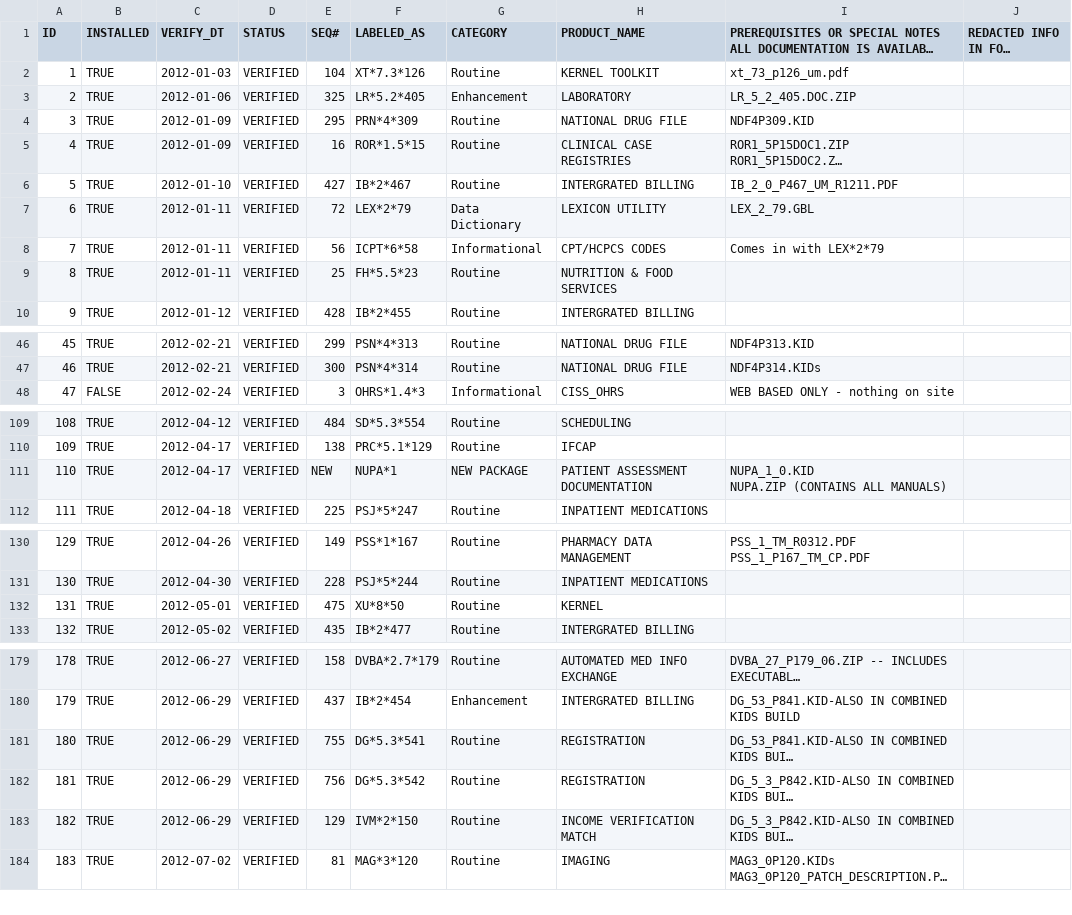
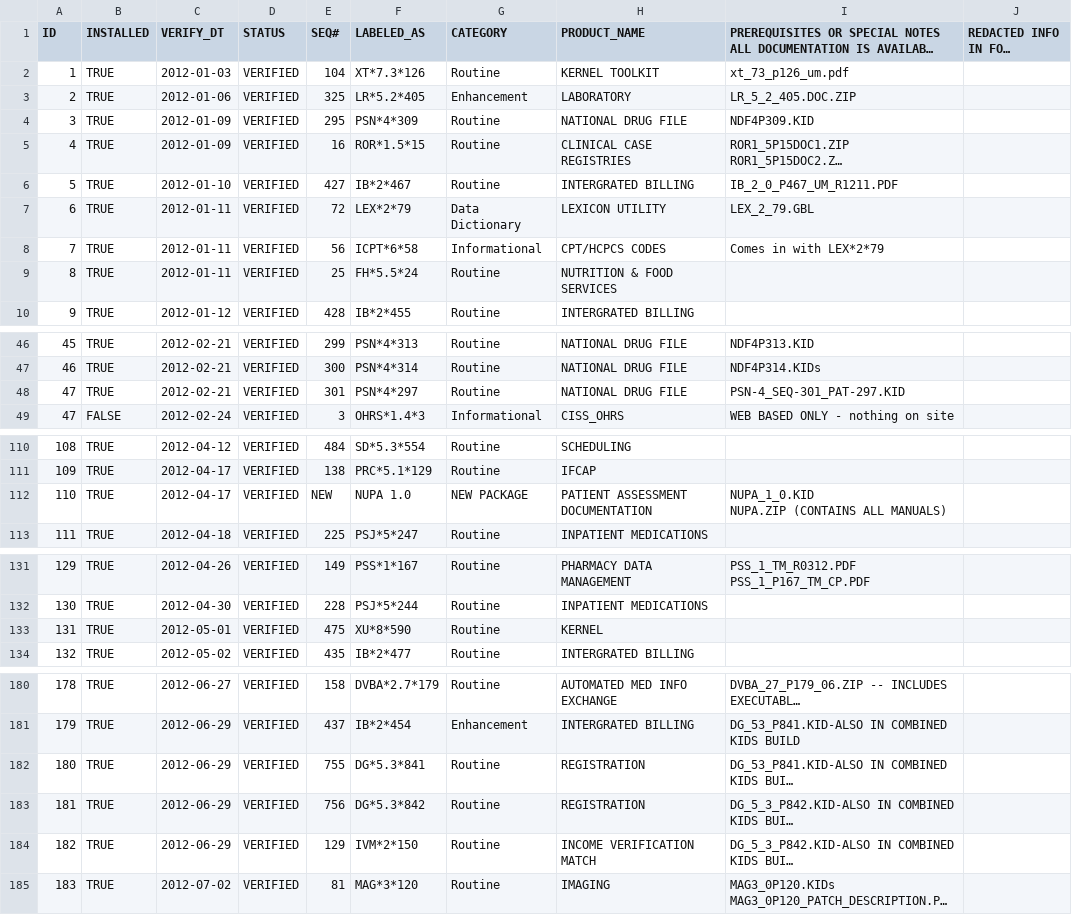
Before and after one commit to WorldVistA/VistA, a CSV file: Packages/Uncategorized/Listing_of_Released_VistA_Patches_2012.csv, drawn as a sheet; only a part is shown, gaps mark what is left out; long unchanged cells end in …; addresses are those after the commit; the diff covers the shown part only; the diff names each change by its address in the sheet, - before the commit and + after, or states it on an @@ line.

Commit message:
Fix typos in VA FOIA patches 2012 spreadsheet
Fix patch install names:

 DG*5.3*541 -> DG*5.3*841
 DG*5.3*542 -> DG*5.3*842
 FH*5.5*23  -> FH*5.5*24 (seq #25)
 NUPA*1     -> NUPA 1.0
 PRN*4*309  -> PSN*4*309
 PSO*7*385  -> PSO*7*386 (seq #342)
 XU*8*50    -> XU*8*590

Also add entry for PSN*4*297 (seq #301).

```diff
--- a/Packages/Uncategorized/Listing_of_Released_VistA_Patches_2012.csv
+++ b/Packages/Uncategorized/Listing_of_Released_VistA_Patches_2012.csv
-F4 (LABELED_AS): PRN*4*309
+F4 (LABELED_AS): PSN*4*309
-F9 (LABELED_AS): FH*5.5*23
+F9 (LABELED_AS): FH*5.5*24
+row 48: 47 | TRUE | 2012-02-21 | VERIFIED | 301 | PSN*4*297 | Routine | NATIONAL DRUG FILE | PSN-4_SEQ-301_PAT-297.KID
-F112 (LABELED_AS): NUPA*1
+F112 (LABELED_AS): NUPA 1.0
-F133 (LABELED_AS): XU*8*50
+F133 (LABELED_AS): XU*8*590
-F182 (LABELED_AS): DG*5.3*541
+F182 (LABELED_AS): DG*5.3*841
-F183 (LABELED_AS): DG*5.3*542
+F183 (LABELED_AS): DG*5.3*842
```
Also changed, not shown: 1 edited cell elsewhere in this file.
